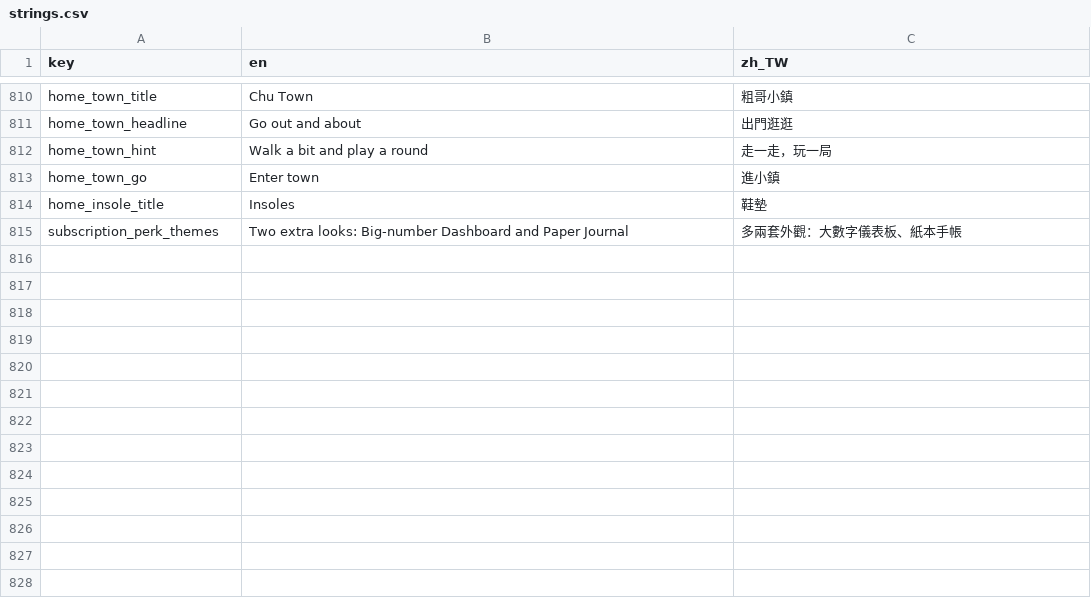
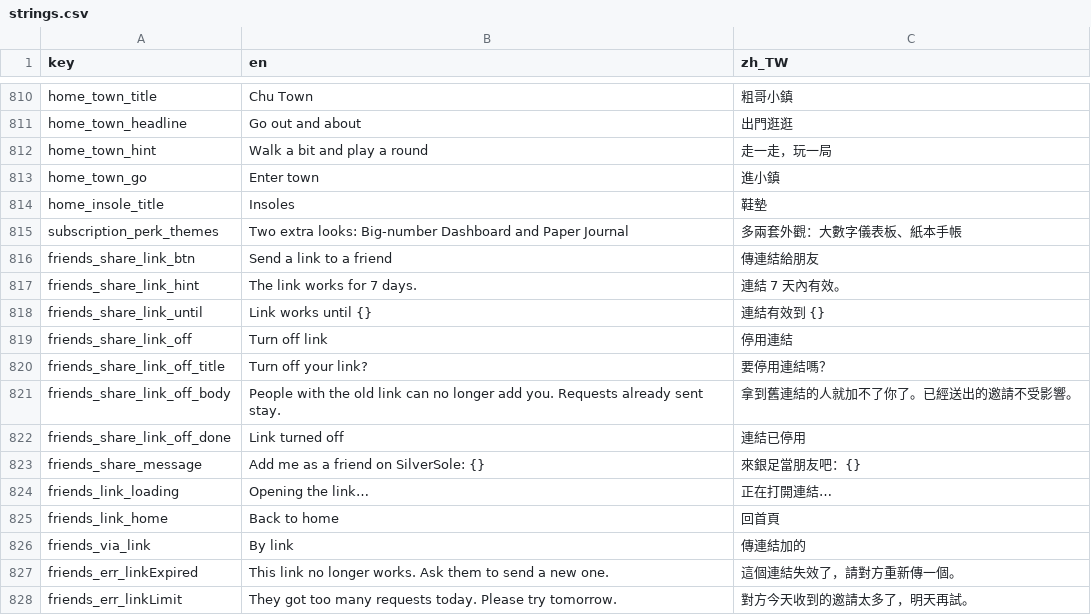
Before and after one commit to SilverSole-Studio/silversole-app, a CSV file: assets/translations/strings.csv, drawn as a sheet; only a part is shown, gaps mark what is left out; the diff names each change by its address in the sheet, - before the commit and + after, or states it on an @@ line.

```diff
--- a/assets/translations/strings.csv
+++ b/assets/translations/strings.csv
+row 816: friends_share_link_btn | Send a link to a friend | 傳連結給朋友
+row 817: friends_share_link_hint | The link works for 7 days. | 連結 7 天內有效。
+row 818: friends_share_link_until | Link works until {} | 連結有效到 {}
+row 819: friends_share_link_off | Turn off link | 停用連結
+row 820: friends_share_link_off_title | Turn off your link? | 要停用連結嗎？
+row 821: friends_share_link_off_body | People with the old link can no longer add you. Requests already sent stay. | 拿到舊連結的人就加不了你了。已經送出的邀請不受影響。
+row 822: friends_share_link_off_done | Link turned off | 連結已停用
+row 823: friends_share_message | Add me as a friend on SilverSole: {} | 來銀足當朋友吧：{}
+row 824: friends_link_loading | Opening the link… | 正在打開連結…
+row 825: friends_link_home | Back to home | 回首頁
+row 826: friends_via_link | By link | 傳連結加的
+row 827: friends_err_linkExpired | This link no longer works. Ask them to send a new one. | 這個連結失效了，請對方重新傳一個。
+row 828: friends_err_linkLimit | They got too many requests today. Please try tomorrow. | 對方今天收到的邀請太多了，明天再試。
```
Also changed, not shown: 24 other files.
